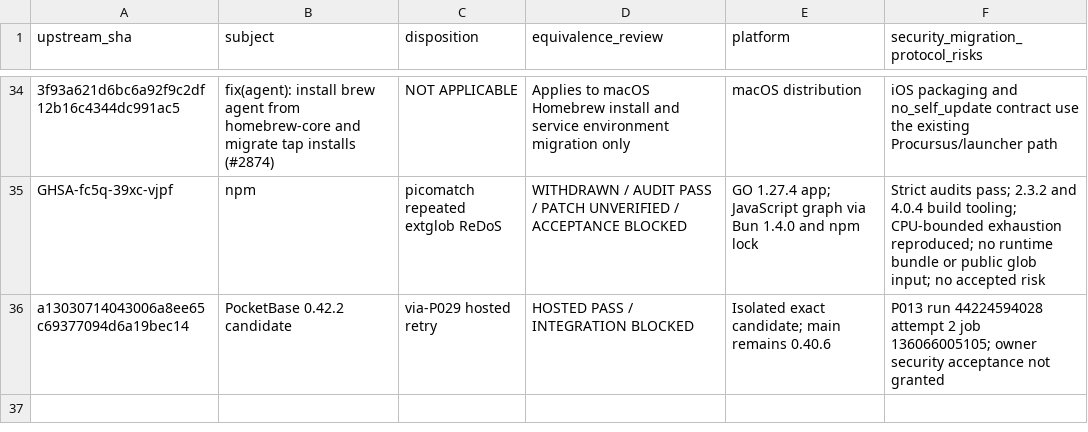
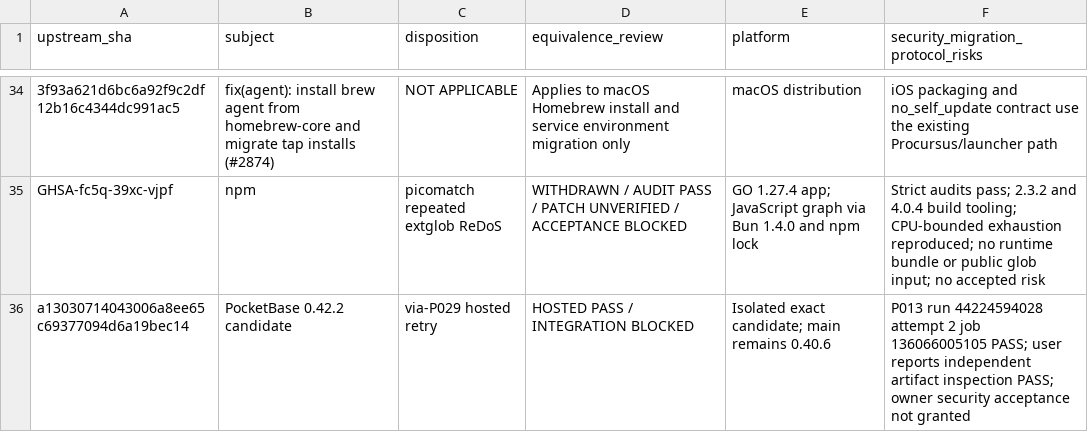
Before and after one commit to nghianguyen150612/Beszel-iOS, a CSV file: docs/ios-p030-upstream-ledger.csv, drawn as a sheet; only a part is shown, gaps mark what is left out; the diff names each change by its address in the sheet, - before the commit and + after, or states it on an @@ line.

Commit message:
docs(p030): reconcile migration evidence and owner decisions

```diff
--- a/docs/ios-p030-upstream-ledger.csv
+++ b/docs/ios-p030-upstream-ledger.csv
-F36: …2 job 136066005105; owner security…
+F36: …2 job 136066005105 PASS; user reports independent artifact inspection PASS; owner security…
```
Also changed, not shown: docs/ios-p030-commit-map.csv, 1 other file.
